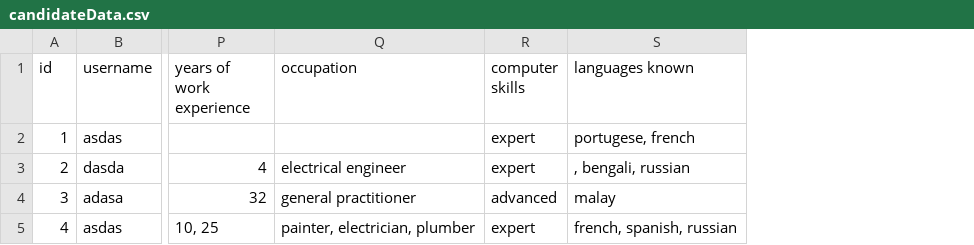
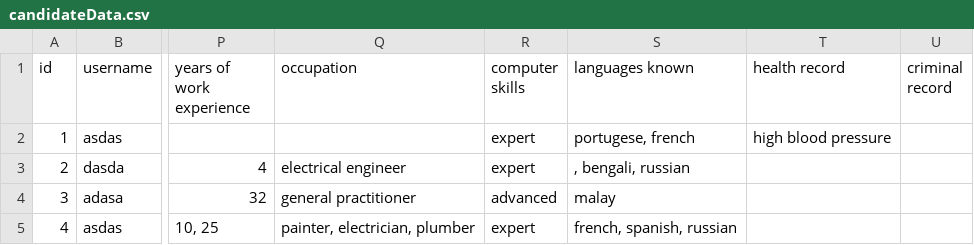
Before and after one commit to Stanford-Peng/FIT5136_S1_2020_56, a CSV file: src/main/resources/candidateData.csv, drawn as a sheet; only a part is shown, gaps mark what is left out; the diff names each change by its address in the sheet, - before the commit and + after, or states it on an @@ line.

```diff
--- a/src/main/resources/candidateData.csv
+++ b/src/main/resources/candidateData.csv
+column T (health record), row 2: high blood pressure
+column U (criminal record), empty
```
Also changed, not shown: src/main/resources/missionData.csv, 22 other files.
